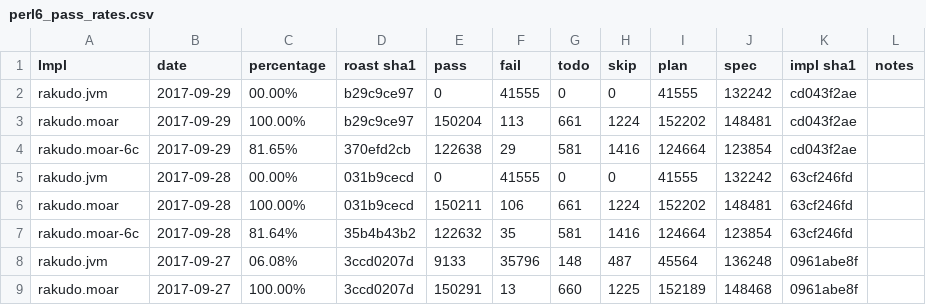
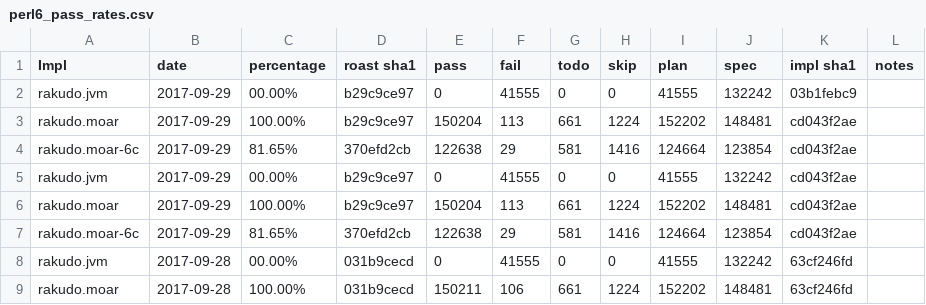
Before and after one commit to usev6/perl6-roast-data, a CSV file: perl6_pass_rates.csv, drawn as a sheet; only a part is shown; the shorter side is filled out with more unchanged rows.

Commit message:
today (automated commit)

```diff
--- a/perl6_pass_rates.csv
+++ b/perl6_pass_rates.csv
@@ -1,2 +1,5 @@
 Impl,date,percentage,"roast sha1",pass,fail,todo,skip,plan,spec,"impl sha1",notes
+rakudo.jvm,2017-09-29,00.00%,b29c9ce97,0,41555,0,0,41555,132242,03b1febc9,
+rakudo.moar,2017-09-29,100.00%,b29c9ce97,150204,113,661,1224,152202,148481,cd043f2ae,
+rakudo.moar-6c,2017-09-29,81.65%,370efd2cb,122638,29,581,1416,124664,123854,cd043f2ae,
 rakudo.jvm,2017-09-29,00.00%,b29c9ce97,0,41555,0,0,41555,132242,cd043f2ae,
```
